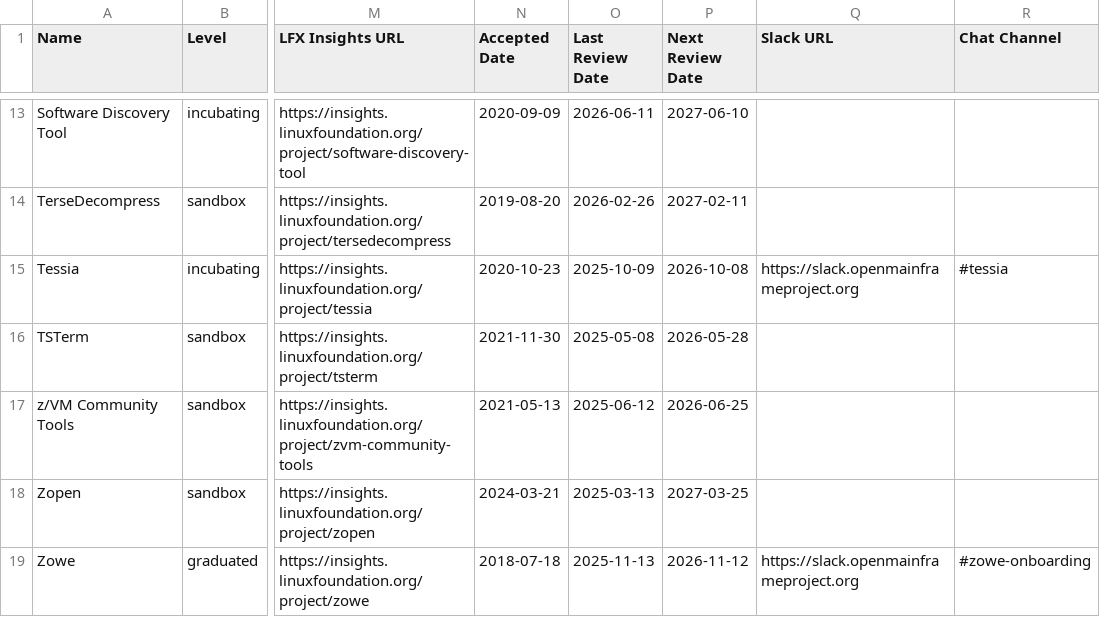
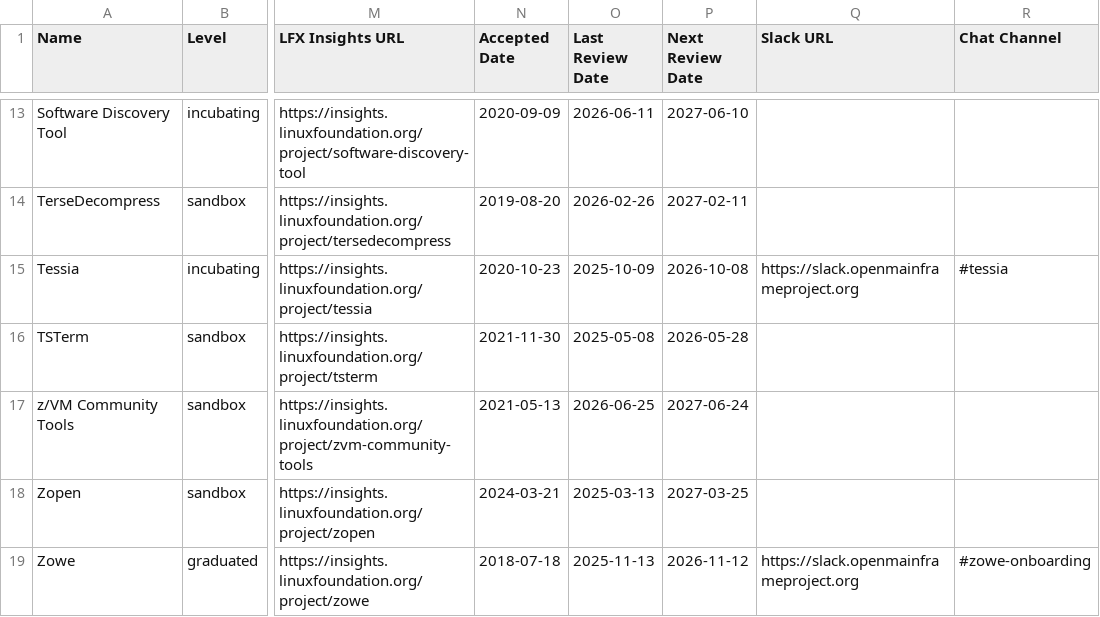
Before and after one commit to openmainframeproject/tac, a CSV file: _data/projects.csv, drawn as a sheet; only a part is shown, gaps mark what is left out; the diff names each change by its address in the sheet, - before the commit and + after, or states it on an @@ line.

```diff
--- a/_data/projects.csv
+++ b/_data/projects.csv
-O17 (Last Review Date): 2025-06-12
+O17 (Last Review Date): 2026-06-25
-P17 (Next Review Date): 2026-06-25
+P17 (Next Review Date): 2027-06-24
```
Also changed, not shown: _data/meeting-agenda-items.csv.
